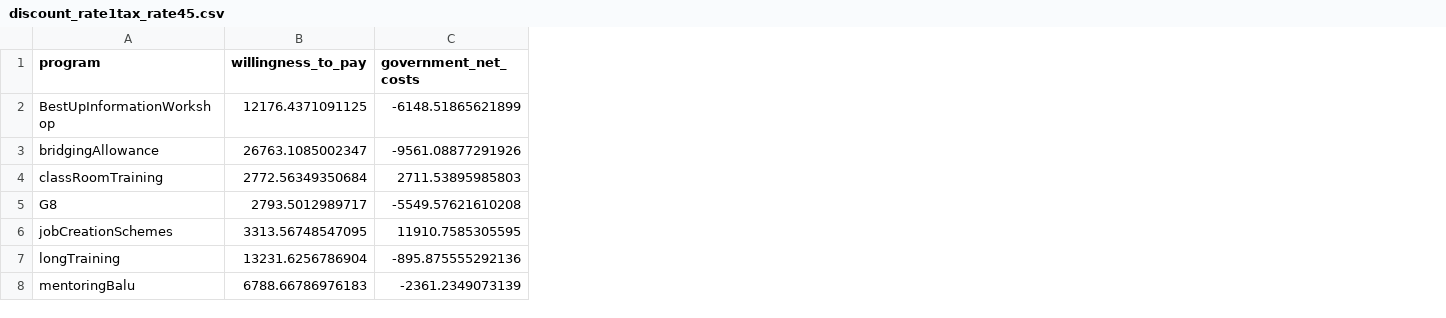
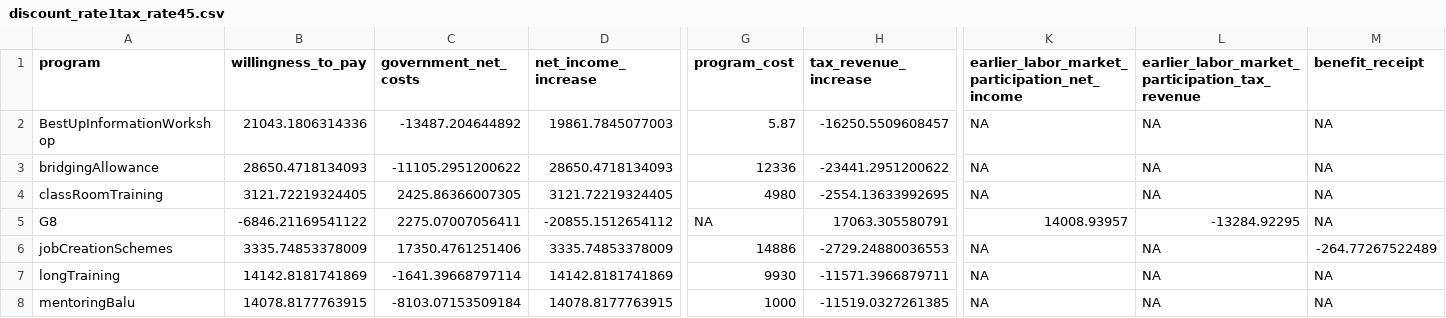
Before and after one commit to sbischl/sbischl.github.io, a CSV file: csv/discount_rate1tax_rate45.csv, drawn as a sheet; only a part is shown, gaps mark what is left out; the diff covers the shown part only; the diff names each change by its address in the sheet, - before the commit and + after, or states it on an @@ line.

```diff
--- a/csv/discount_rate1tax_rate45.csv
+++ b/csv/discount_rate1tax_rate45.csv
+column D (net_income_increase), rows 2-8: 19861.7845077003 | 28650.4718134093 | 3121.72219324405 | -20855.1512654112 | 3335.74853378009 | 14142.8181741869 | 14078.8177763915
+column G (program_cost), rows 2-8: 5.87 | 12336 | 4980 | NA | 14886 | 9930 | 1000
+column H (tax_revenue_increase), rows 2-8: -16250.5509608457 | -23441.2951200622 | -2554.13633992695 | 17063.305580791 | -2729.24880036553 | -11571.3966879711 | -11519.0327261385
+column K, rows 1-8: earlier_labor_market_participation_net_income | NA | NA | NA | 14008.93957 | NA | NA | NA
+column L, rows 1-8: earlier_labor_market_participation_tax_revenue | NA | NA | NA | -13284.92295 | NA | NA | NA
+column M (benefit_receipt), rows 2-8: NA | NA | NA | NA | -264.77267522489 | NA | NA
-B2 (willingness_to_pay): 12176.4371091125
+B2 (willingness_to_pay): 21043.1806314336
-C2 (government_net_costs): -6148.51865621899
+C2 (government_net_costs): -13487.204644892
-B3 (willingness_to_pay): 26763.1085002347
+B3 (willingness_to_pay): 28650.4718134093
-C3 (government_net_costs): -9561.08877291926
+C3 (government_net_costs): -11105.2951200622
-B4 (willingness_to_pay): 2772.56349350684
+B4 (willingness_to_pay): 3121.72219324405
-C4 (government_net_costs): 2711.53895985803
+C4 (government_net_costs): 2425.86366007305
-B5 (willingness_to_pay): 2793.5012989717
+B5 (willingness_to_pay): -6846.21169541122
-C5 (government_net_costs): -5549.57621610208
+C5 (government_net_costs): 2275.07007056411
-B6 (willingness_to_pay): 3313.56748547095
+B6 (willingness_to_pay): 3335.74853378009
-C6 (government_net_costs): 11910.7585305595
+C6 (government_net_costs): 17350.4761251406
-B7 (willingness_to_pay): 13231.6256786904
+B7 (willingness_to_pay): 14142.8181741869
-C7 (government_net_costs): -895.875555292136
+C7 (government_net_costs): -1641.39668797114
-B8 (willingness_to_pay): 6788.66786976183
+B8 (willingness_to_pay): 14078.8177763915
-C8 (government_net_costs): -2361.2349073139
+C8 (government_net_costs): -8103.07153509184
```
Also changed, not shown: 11 added columns and 37 edited cells elsewhere in this file, csv/discount_rate1tax_rate15.csv, csv/discount_rate1tax_rate60.csv, 19 other files.
